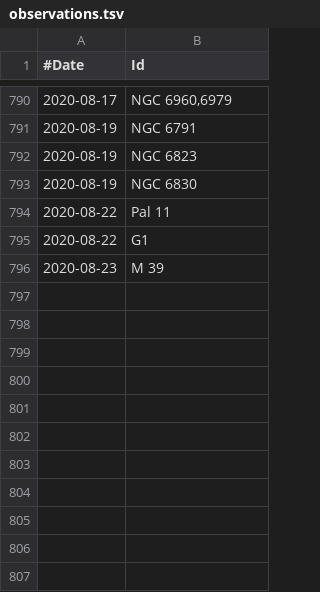
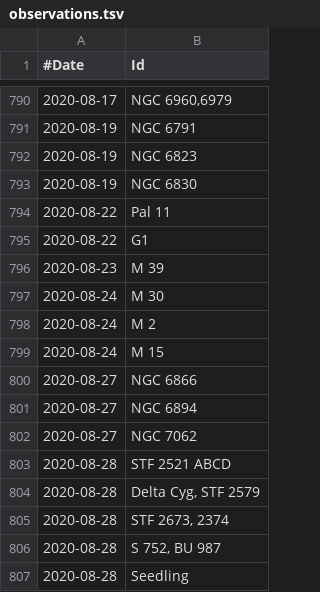
Before and after one commit to jonathanacross/astrodb, a TSV file: data/observations.tsv, drawn as a sheet; only a part is shown, gaps mark what is left out; the diff names each change by its address in the sheet, - before the commit and + after, or states it on an @@ line.

Commit message:
adding observations for 2020-08-28.
fix to double star separation

```diff
--- a/data/observations.tsv
+++ b/data/observations.tsv
+row 797: 2020-08-24 | M 30
+row 798: 2020-08-24 | M 2
+row 799: 2020-08-24 | M 15
+row 800: 2020-08-27 | NGC 6866
+row 801: 2020-08-27 | NGC 6894
+row 802: 2020-08-27 | NGC 7062
+row 803: 2020-08-28 | STF 2521 ABCD
+row 804: 2020-08-28 | Delta Cyg, STF 2579
+row 805: 2020-08-28 | STF 2673, 2374
+row 806: 2020-08-28 | S 752, BU 987
+row 807: 2020-08-28 | Seedling
```
Also changed, not shown: data/objects.tsv, data/programs.tsv.
